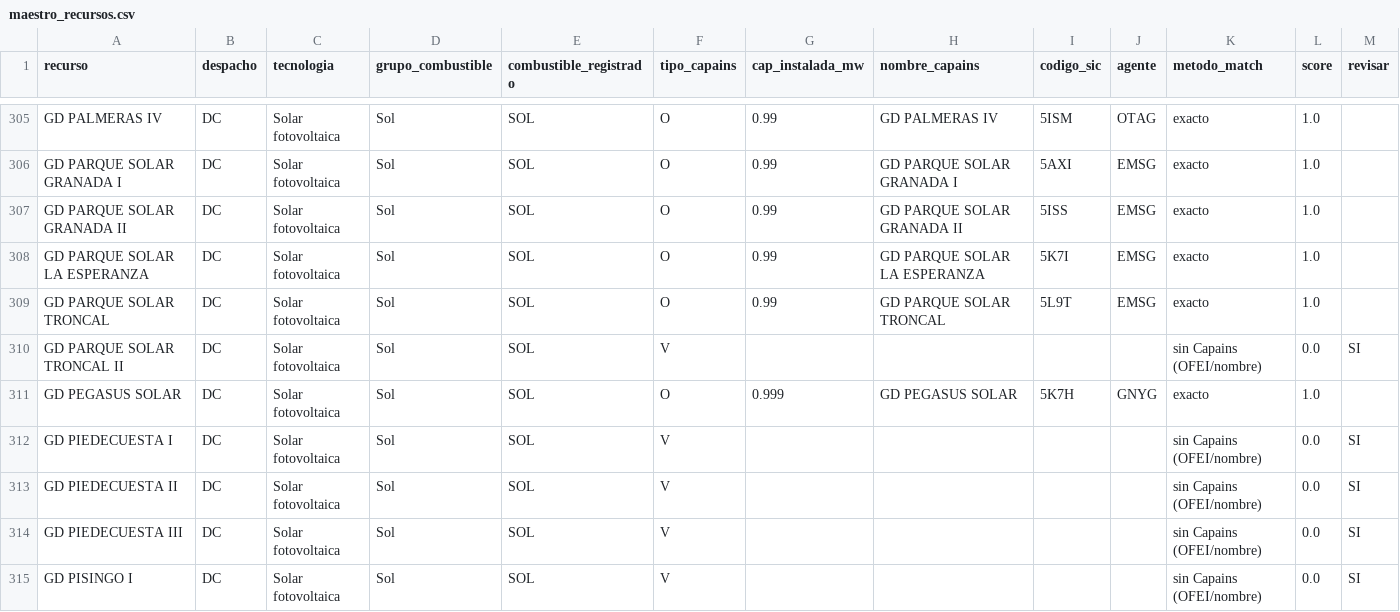
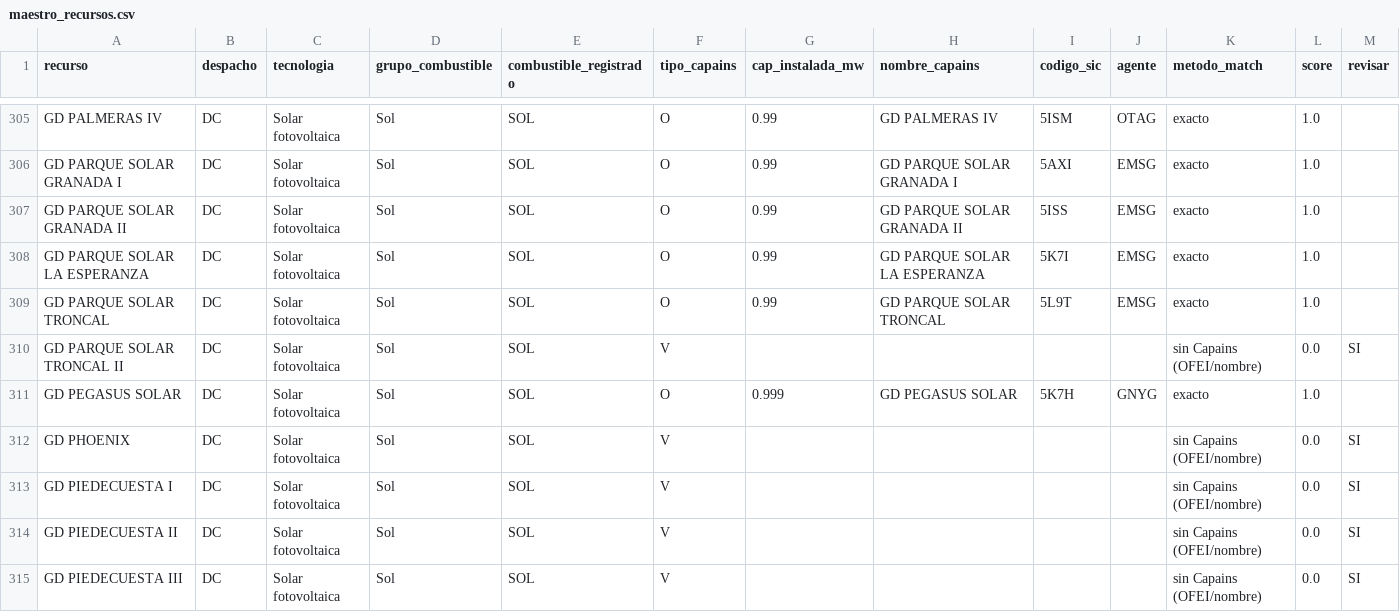
Before and after one commit to enerconsult/Despacho-XM-Auto, a CSV file: maestro_recursos.csv, drawn as a sheet; only a part is shown, gaps mark what is left out; the shorter side is filled out with more unchanged rows; the diff names each change by its address in the sheet, - before the commit and + after, or states it on an @@ line.

```diff
--- a/maestro_recursos.csv
+++ b/maestro_recursos.csv
+row 312: GD PHOENIX | DC | Solar fotovoltaica | Sol | SOL | V |  |  |  |  | sin Capains (OFEI/nombre) | 0.0 | SI
```
Also changed, not shown: 4 other files.
